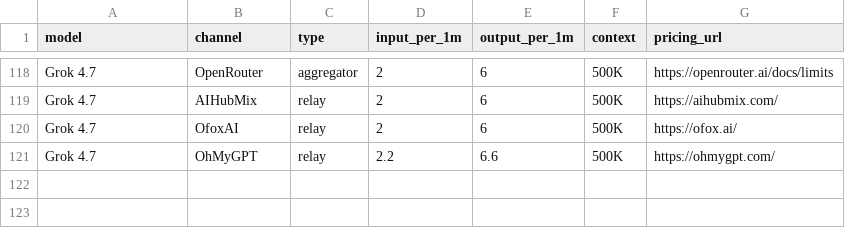
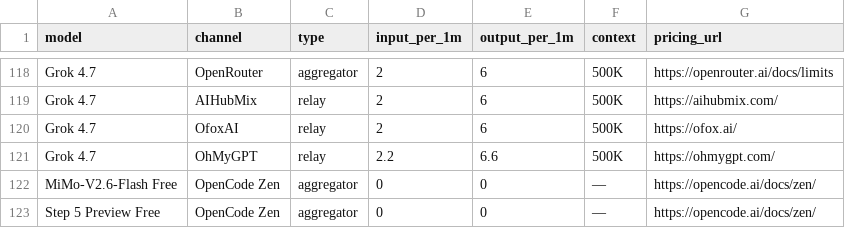
Before and after one commit to peter123023/awesome-llm-api-pricing, a CSV file: data/items.csv, drawn as a sheet; only a part is shown, gaps mark what is left out.

Commit message:
新增免费模型置顶家族：MiMo-V2.6-Flash Free 与 Step 5 Preview Free（OpenCode Zen 免费档）

```diff
--- a/data/items.csv
+++ b/data/items.csv
@@ -121 +121,3 @@ model,channel,type,input_per_1m,output_per_1m,context,pricing_url
 "Grok 4.7","OhMyGPT","relay","2.2","6.6","500K","https://ohmygpt.com/"
+"MiMo-V2.6-Flash Free","OpenCode Zen","aggregator","0","0","—","https://opencode.ai/docs/zen/"
+"Step 5 Preview Free","OpenCode Zen","aggregator","0","0","—","https://opencode.ai/docs/zen/"
```
Also changed, not shown: 5 other files.
